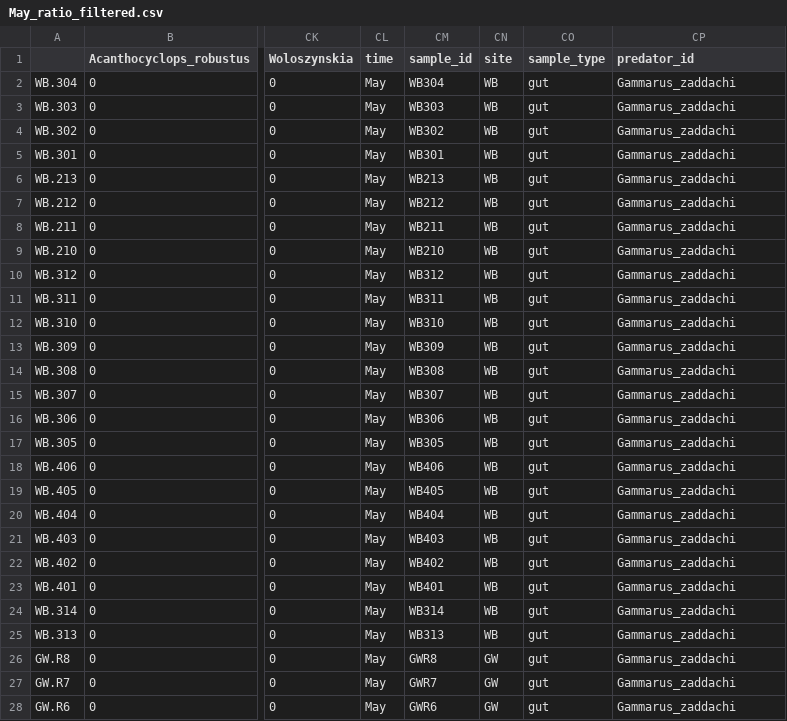
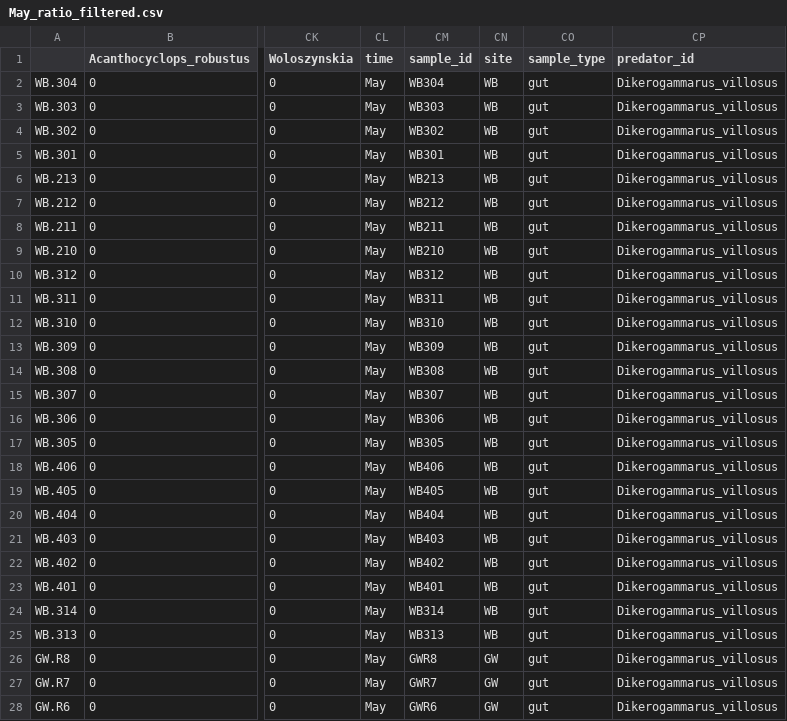
Before and after one commit to mbenucci/Dv_Gz_MATI, a CSV file: R/May_ratio_filtered.csv, drawn as a sheet; only a part is shown, gaps mark what is left out; the diff covers the shown part only; the diff names each change by its address in the sheet, - before the commit and + after, or states it on an @@ line.

```diff
--- a/R/May_ratio_filtered.csv
+++ b/R/May_ratio_filtered.csv
-CP2:CP28 (predator_id): Gammarus_zaddachi
+CP2:CP28 (predator_id): Dikerogammarus_villosus
```
Also changed, not shown: 89 edited cells elsewhere in this file, R/May_reads_filtered.csv, R/Oct_ratio_filtered.csv, 11 other files.
